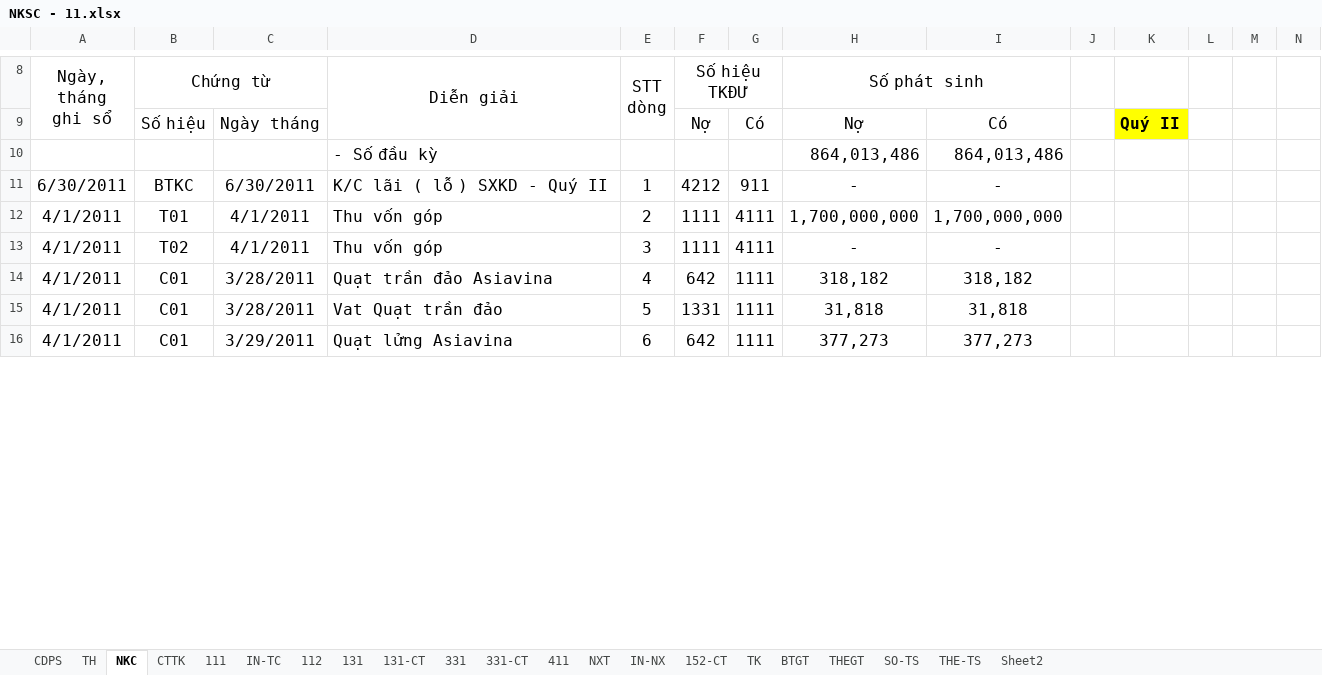
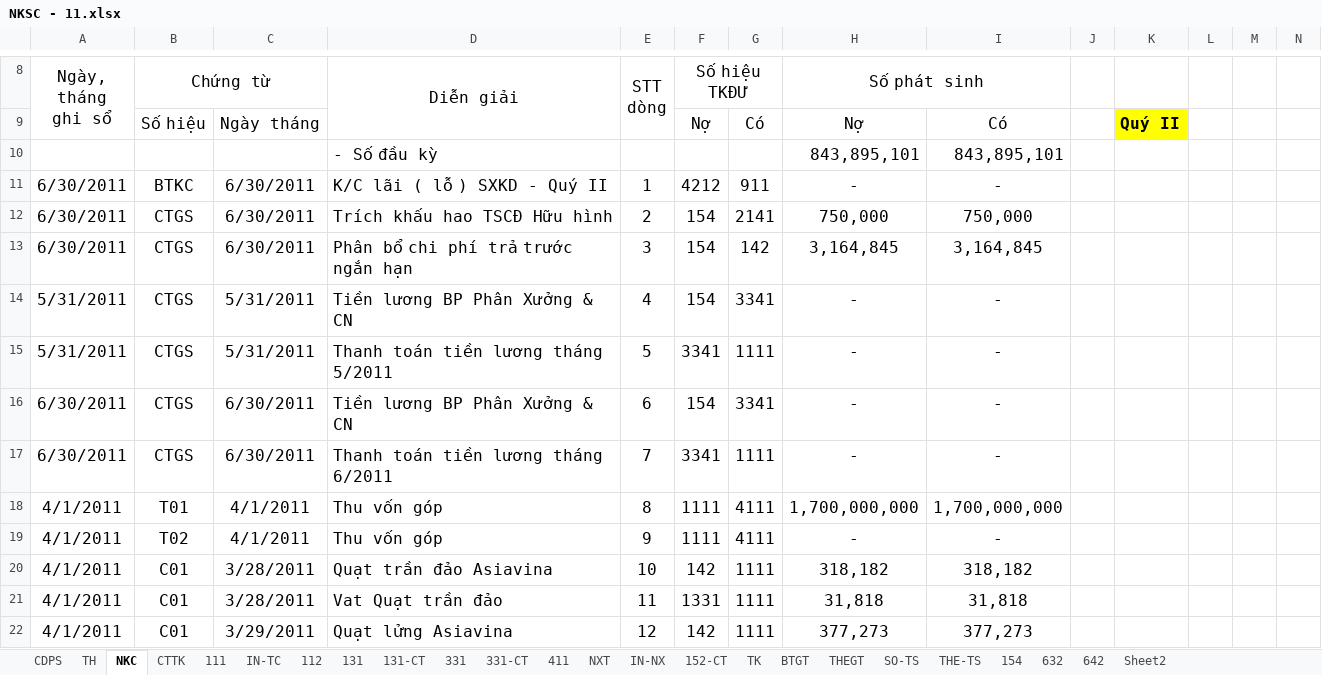
Before and after one commit to vuphuong11/KIM-DUNG-PHAT, an Excel workbook: SO SACH/2011/NKSC - 11.xlsx, sheet NKC, drawn as a sheet; only a part is shown, gaps mark what is left out; values as stored, in another font and other column widths than the file's, no borders; removed rows and columns are numbered as before the commit, all else as after; the diff covers the shown part only; the diff names each change by its address in the sheet, - before the commit and + after, or states it on an @@ line.

```diff
--- a/SO SACH/2011/NKSC - 11.xlsx (sheet NKC)
+++ b/SO SACH/2011/NKSC - 11.xlsx (sheet NKC)
+sheet tab: 154
+sheet tab: 632
+sheet tab: 642
-row 10:  |  |  | - Số đầu kỳ |  |  |  | 864,013,486 | 864,013,486
+row 10:  |  |  | - Số đầu kỳ |  |  |  | 843,895,101 | 843,895,101
+row 12: 6/30/2011 | CTGS | 6/30/2011 | Trích khấu hao TSCĐ Hữu hình | 2 | 154 | 2141 | 750,000 | 750,000
+row 13: 6/30/2011 | CTGS | 6/30/2011 | Phân bổ chi phí trả trước ngắn hạn | 3 | 154 | 142 | 3,164,845 | 3,164,845
+row 14: 5/31/2011 | CTGS | 5/31/2011 | Tiền lương BP Phân Xưởng & CN | 4 | 154 | 3341 | - | -
+row 15: 5/31/2011 | CTGS | 5/31/2011 | Thanh toán tiền lương tháng 5/2011 | 5 | 3341 | 1111 | - | -
+row 16: 6/30/2011 | CTGS | 6/30/2011 | Tiền lương BP Phân Xưởng & CN | 6 | 154 | 3341 | - | -
+row 17: 6/30/2011 | CTGS | 6/30/2011 | Thanh toán tiền lương tháng 6/2011 | 7 | 3341 | 1111 | - | -
-E18 (STT dòng): 2
+E18 (STT dòng): 8
-E19 (STT dòng): 3
+E19 (STT dòng): 9
-E20 (STT dòng): 4
+E20 (STT dòng): 10
-F20 (Số hiệu TKĐƯ): 642
+F20 (Số hiệu TKĐƯ): 142
-E21 (STT dòng): 5
+E21 (STT dòng): 11
-E22 (STT dòng): 6
+E22 (STT dòng): 12
-F22 (Số hiệu TKĐƯ): 642
+F22 (Số hiệu TKĐƯ): 142
```
Also changed, not shown: 6 removed rows and 34 edited cells elsewhere in this sheet, sheet BTGT, sheet 331-CT, sheet TH, sheet NXT, sheet 131-CT, sheet CTTK, 7 more sheets, formulas that keep their value, hidden cells, SO SACH/2011/NKSC - 12.xlsx, 1 other file.
